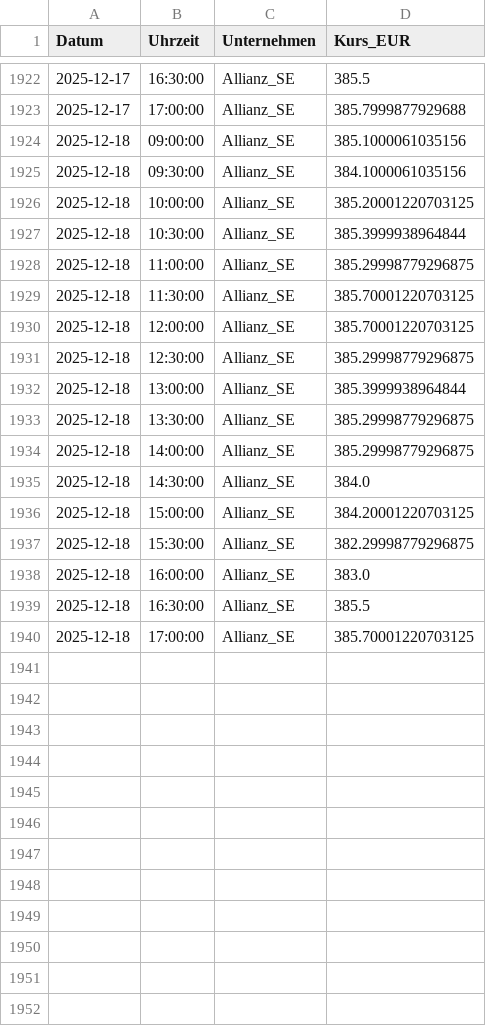
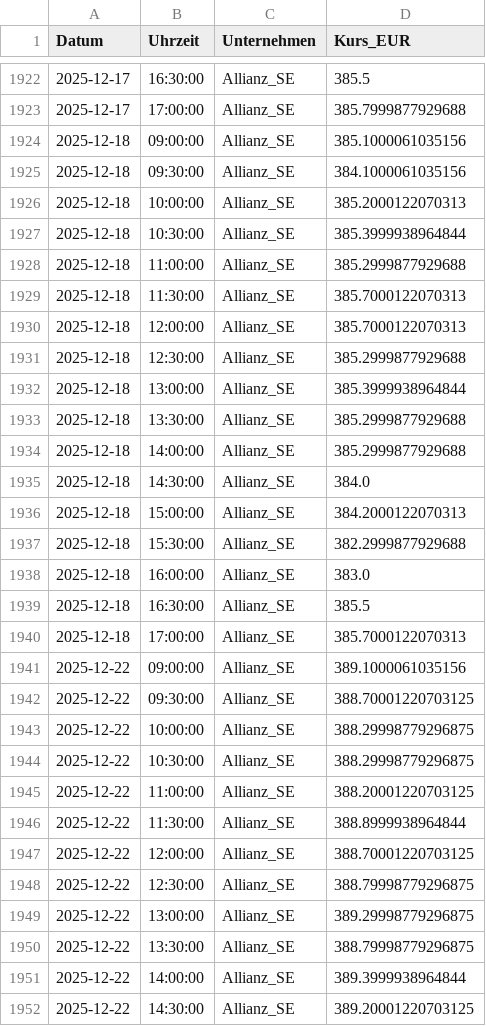
Before and after one commit to FelixSchunder/XetraIntraday, a CSV file: ALV_intraday.csv, drawn as a sheet; only a part is shown, gaps mark what is left out; the diff covers the shown part only.

```diff
--- a/ALV_intraday.csv
+++ b/ALV_intraday.csv
@@ -1925,16 +1925,28 @@ Datum,Uhrzeit,Unternehmen,Kurs_EUR
 2025-12-18,09:30:00,Allianz_SE,384.1000061035156
-2025-12-18,10:00:00,Allianz_SE,385.20001220703125
+2025-12-18,10:00:00,Allianz_SE,385.2000122070313
 2025-12-18,10:30:00,Allianz_SE,385.3999938964844
-2025-12-18,11:00:00,Allianz_SE,385.29998779296875
-2025-12-18,11:30:00,Allianz_SE,385.70001220703125
-2025-12-18,12:00:00,Allianz_SE,385.70001220703125
-2025-12-18,12:30:00,Allianz_SE,385.29998779296875
+2025-12-18,11:00:00,Allianz_SE,385.2999877929688
+2025-12-18,11:30:00,Allianz_SE,385.7000122070313
+2025-12-18,12:00:00,Allianz_SE,385.7000122070313
+2025-12-18,12:30:00,Allianz_SE,385.2999877929688
 2025-12-18,13:00:00,Allianz_SE,385.3999938964844
-2025-12-18,13:30:00,Allianz_SE,385.29998779296875
-2025-12-18,14:00:00,Allianz_SE,385.29998779296875
+2025-12-18,13:30:00,Allianz_SE,385.2999877929688
+2025-12-18,14:00:00,Allianz_SE,385.2999877929688
 2025-12-18,14:30:00,Allianz_SE,384.0
-2025-12-18,15:00:00,Allianz_SE,384.20001220703125
-2025-12-18,15:30:00,Allianz_SE,382.29998779296875
+2025-12-18,15:00:00,Allianz_SE,384.2000122070313
+2025-12-18,15:30:00,Allianz_SE,382.2999877929688
 2025-12-18,16:00:00,Allianz_SE,383.0
 2025-12-18,16:30:00,Allianz_SE,385.5
-2025-12-18,17:00:00,Allianz_SE,385.70001220703125
+2025-12-18,17:00:00,Allianz_SE,385.7000122070313
+2025-12-22,09:00:00,Allianz_SE,389.1000061035156
+2025-12-22,09:30:00,Allianz_SE,388.70001220703125
+2025-12-22,10:00:00,Allianz_SE,388.29998779296875
+2025-12-22,10:30:00,Allianz_SE,388.29998779296875
+2025-12-22,11:00:00,Allianz_SE,388.20001220703125
+2025-12-22,11:30:00,Allianz_SE,388.8999938964844
+2025-12-22,12:00:00,Allianz_SE,388.70001220703125
+2025-12-22,12:30:00,Allianz_SE,388.79998779296875
+2025-12-22,13:00:00,Allianz_SE,389.29998779296875
+2025-12-22,13:30:00,Allianz_SE,388.79998779296875
+2025-12-22,14:00:00,Allianz_SE,389.3999938964844
+2025-12-22,14:30:00,Allianz_SE,389.20001220703125
```
Also changed, not shown: 5 added rows elsewhere in this file, DTE_intraday.csv, RHM_intraday.csv, 1 other file.
